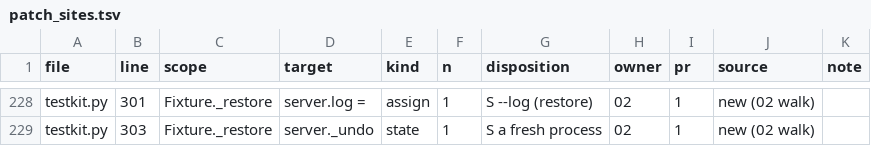
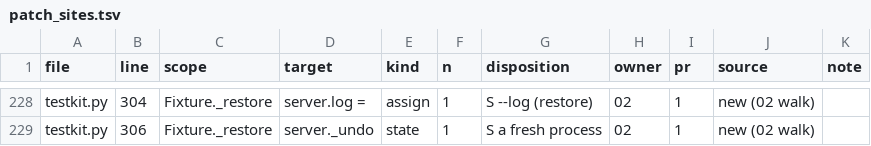
Before and after one commit to Kb4Zod/rawnotes-triage, a TSV file: tools/patch_sites.tsv, drawn as a sheet; only a part is shown, gaps mark what is left out; the diff covers the shown part only; the diff names each change by its address in the sheet, - before the commit and + after, or states it on an @@ line.

```diff
--- a/tools/patch_sites.tsv
+++ b/tools/patch_sites.tsv
-B228 (line): 301
+B228 (line): 304
-B229 (line): 303
+B229 (line): 306
```
Also changed, not shown: 27 edited cells elsewhere in this file, 3 other files.
